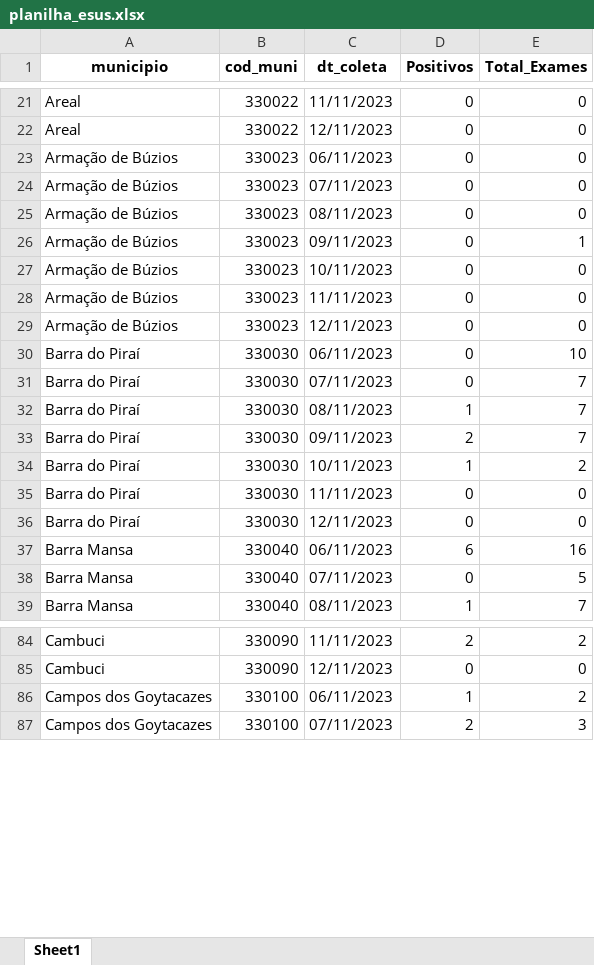
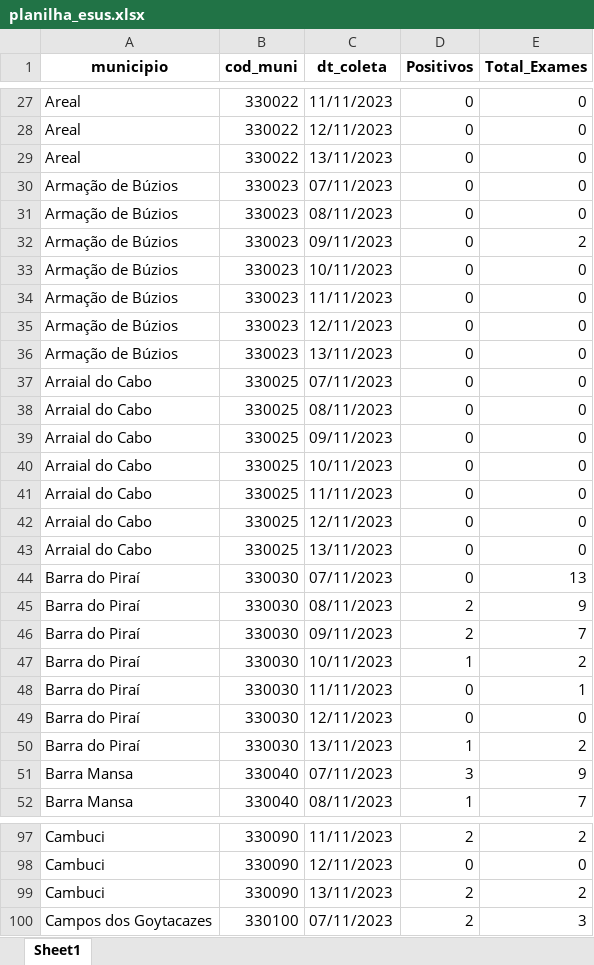
Before and after one commit to eduardompeixoto/Taxa-de-Positividade-AG-E-SUS, an Excel workbook: inst/planilha_esus.xlsx, sheet Sheet1, drawn as a sheet; only a part is shown, gaps mark what is left out; values as stored, in another font and other column widths than the file's, no borders; removed rows and columns are numbered as before the commit, all else as after; the diff covers the shown part only; the diff names each change by its address in the sheet, - before the commit and + after, or states it on an @@ line.

```diff
--- a/inst/planilha_esus.xlsx (sheet Sheet1)
+++ b/inst/planilha_esus.xlsx (sheet Sheet1)
-A29 (municipio): Armação de Búzios
+A29 (municipio): Areal
-B29 (cod_muni): 330023
+B29 (cod_muni): 330022
-C29 (dt_coleta): 06/11/2023
+C29 (dt_coleta): 13/11/2023
-E32 (Total_Exames): 1
+E32 (Total_Exames): 2
-row 30: Barra do Piraí | 330030 | 06/11/2023 | 0 | 10
+row 36: Armação de Búzios | 330023 | 13/11/2023 | 0 | 0
+row 37: Arraial do Cabo | 330025 | 07/11/2023 | 0 | 0
+row 38: Arraial do Cabo | 330025 | 08/11/2023 | 0 | 0
+row 39: Arraial do Cabo | 330025 | 09/11/2023 | 0 | 0
+row 40: Arraial do Cabo | 330025 | 10/11/2023 | 0 | 0
+row 41: Arraial do Cabo | 330025 | 11/11/2023 | 0 | 0
+row 42: Arraial do Cabo | 330025 | 12/11/2023 | 0 | 0
+row 43: Arraial do Cabo | 330025 | 13/11/2023 | 0 | 0
-E44 (Total_Exames): 7
+E44 (Total_Exames): 13
-D45 (Positivos): 1
+D45 (Positivos): 2
-E45 (Total_Exames): 7
+E45 (Total_Exames): 9
-E48 (Total_Exames): 0
+E48 (Total_Exames): 1
-row 37: Barra Mansa | 330040 | 06/11/2023 | 6 | 16
+row 50: Barra do Piraí | 330030 | 13/11/2023 | 1 | 2
-D51 (Positivos): 0
+D51 (Positivos): 3
-E51 (Total_Exames): 5
+E51 (Total_Exames): 9
-row 86: Campos dos Goytacazes | 330100 | 06/11/2023 | 1 | 2
+row 99: Cambuci | 330090 | 13/11/2023 | 2 | 2
```
Also changed, not shown: 94 added rows, 73 removed rows and 159 edited cells elsewhere in this sheet.
